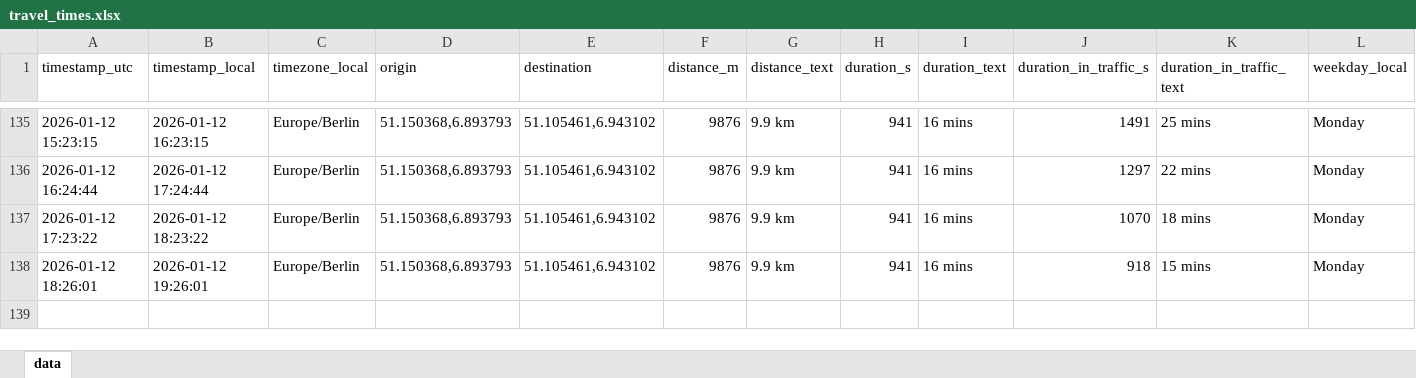
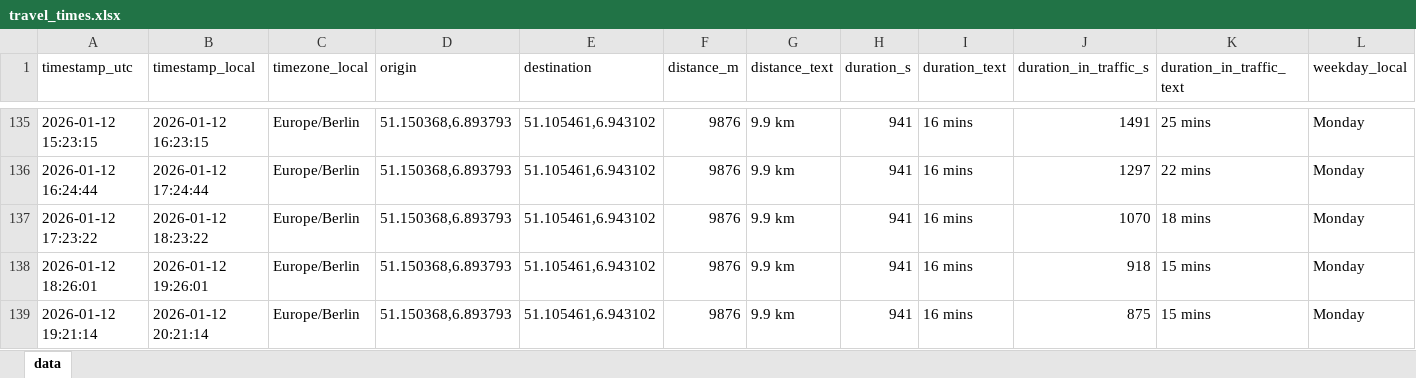
Before and after one commit to tobigrabosch-sketch/Fahrzeiten_new, an Excel workbook: data/travel_times.xlsx, sheet data, drawn as a sheet; only a part is shown, gaps mark what is left out; values as stored, in another font and other column widths than the file's, no borders; rows hold the shown columns only; the diff names each change by its address in the sheet, - before the commit and + after, or states it on an @@ line.

```diff
--- a/data/travel_times.xlsx (sheet data)
+++ b/data/travel_times.xlsx (sheet data)
+row 139: 2026-01-12 19:21:14 | 2026-01-12 20:21:14 | Europe/Berlin | 51.150368,6.893793 | 51.105461,6.943102 | 9876 | 9.9 km | 941 | 16 mins | 875 | 15 mins | Monday
```
Also changed, not shown: 1 other file.
